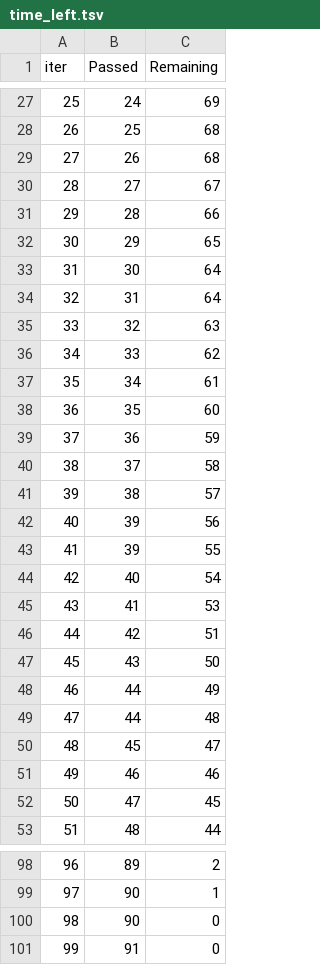
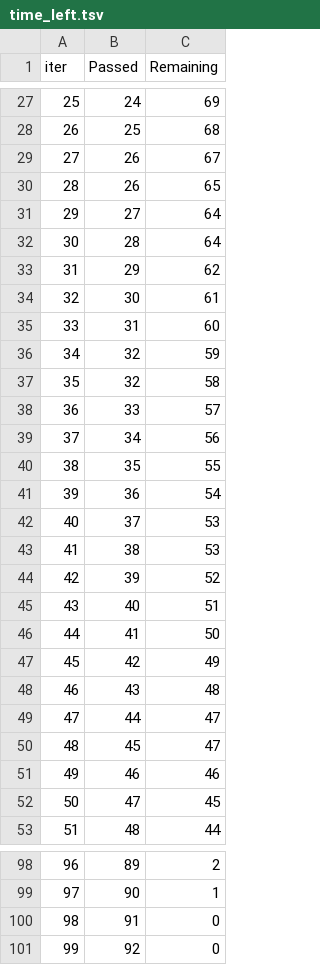
Before and after one commit to 1587causalai/CausalQwen, a TSV file: catboost_info/time_left.tsv, drawn as a sheet; only a part is shown, gaps mark what is left out; removed rows and columns are numbered as before the commit, all else as after; the diff covers the shown part only; the diff names each change by its address in the sheet, - before the commit and + after, or states it on an @@ line.

```diff
--- a/catboost_info/time_left.tsv
+++ b/catboost_info/time_left.tsv
@@ column A (iter) renumbered between rows 8 and 100 @@
-C29 (Remaining): 68
+C29 (Remaining): 67
+row 30: 28 | 26 | 65
-C31 (Remaining): 67
+C31 (Remaining): 64
-C32 (Remaining): 66
+C32 (Remaining): 64
-C33 (Remaining): 65
+C33 (Remaining): 62
-C34 (Remaining): 64
+C34 (Remaining): 61
-C35 (Remaining): 64
+C35 (Remaining): 60
-C36 (Remaining): 63
+C36 (Remaining): 59
+row 37: 35 | 32 | 58
-C38 (Remaining): 62
+C38 (Remaining): 57
-C39 (Remaining): 61
+C39 (Remaining): 56
-C40 (Remaining): 60
+C40 (Remaining): 55
-C41 (Remaining): 59
+C41 (Remaining): 54
-C42 (Remaining): 58
+C42 (Remaining): 53
-C43 (Remaining): 57
+C43 (Remaining): 53
-C44 (Remaining): 56
+C44 (Remaining): 52
-row 43: 41 | 39 | 55
-C45 (Remaining): 54
+C45 (Remaining): 51
-C46 (Remaining): 53
+C46 (Remaining): 50
-C47 (Remaining): 51
+C47 (Remaining): 49
-C48 (Remaining): 50
+C48 (Remaining): 48
-C49 (Remaining): 49
+C49 (Remaining): 47
-row 49: 47 | 44 | 48
-row 100: 98 | 90 | 0
+row 101: 99 | 92 | 0
```
Also changed, not shown: 5 added rows, 5 removed rows and 29 edited cells elsewhere in this file, catboost_info/learn_error.tsv, 4 other files.
